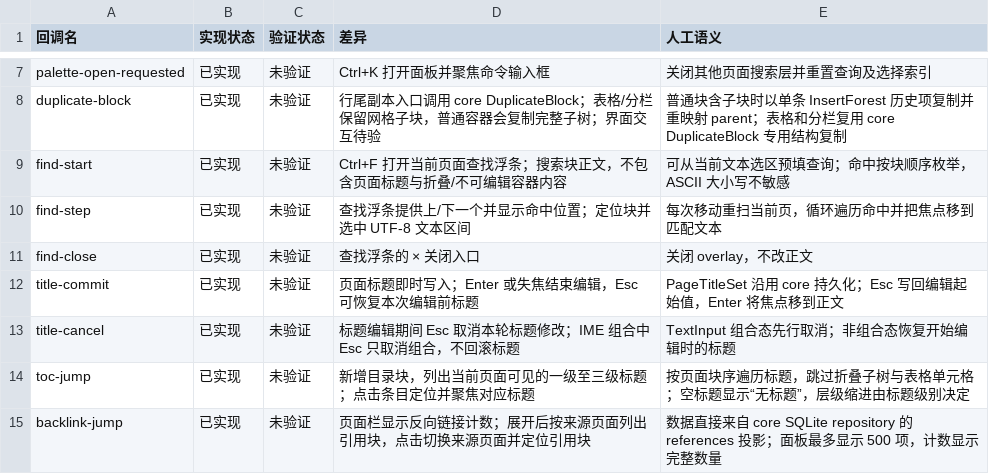
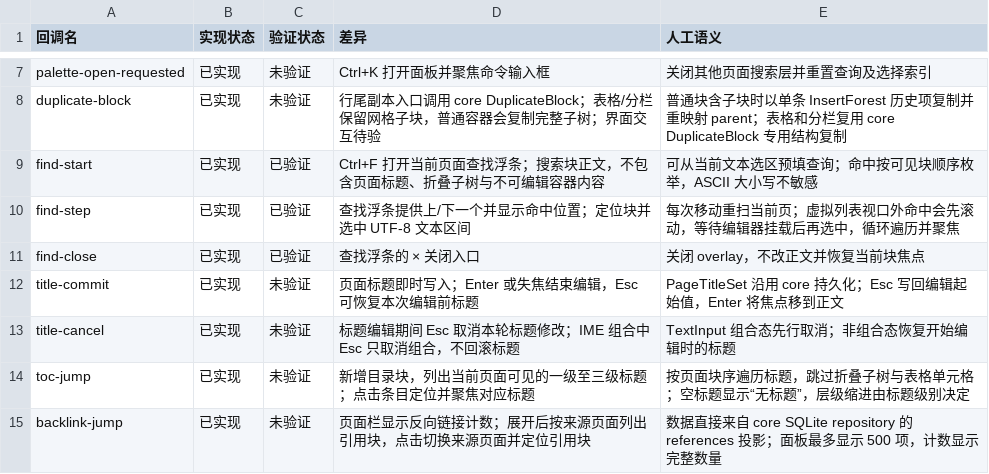
Before and after one commit to PT123123/quire-gpui, a CSV file: docs/PARITY-SEMANTICS.csv, drawn as a sheet; only a part is shown, gaps mark what is left out.

```diff
--- a/docs/PARITY-SEMANTICS.csv
+++ b/docs/PARITY-SEMANTICS.csv
@@ -8,5 +8,5 @@ palette-open-requested,已实现,未验证,Ctrl+K 打开面板并聚焦命令输
 duplicate-block,已实现,未验证,行尾副本入口调用 core DuplicateBlock；表格/分栏保留网格子块，普通容器会复制完整子树；界面交互待验,普通块含子块时以单条 InsertForest 历史项复制并重映射 parent；表格和分栏复用 core DuplicateBlock 专用结构复制
-find-start,已实现,未验证,Ctrl+F 打开当前页面查找浮条；搜索块正文，不包含页面标题与折叠/不可编辑容器内容,可从当前文本选区预填查询；命中按块顺序枚举，ASCII 大小写不敏感
-find-step,已实现,未验证,查找浮条提供上/下一个并显示命中位置；定位块并选中 UTF-8 文本区间,每次移动重扫当前页，循环遍历命中并把焦点移到匹配文本
-find-close,已实现,未验证,查找浮条的 × 关闭入口,关闭 overlay，不改正文
+find-start,已实现,已验证,Ctrl+F 打开当前页面查找浮条；搜索块正文，不包含页面标题、折叠子树与不可编辑容器内容,可从当前文本选区预填查询；命中按可见块顺序枚举，ASCII 大小写不敏感
+find-step,已实现,已验证,查找浮条提供上/下一个并显示命中位置；定位块并选中 UTF-8 文本区间,每次移动重扫当前页；虚拟列表视口外命中会先滚动，等待编辑器挂载后再选中，循环遍历并聚焦
+find-close,已实现,已验证,查找浮条的 × 关闭入口,关闭 overlay，不改正文并恢复当前块焦点
 title-commit,已实现,未验证,页面标题即时写入；Enter 或失焦结束编辑，Esc 可恢复本次编辑前标题,PageTitleSet 沿用 core 持久化；Esc 写回编辑起始值，Enter 将焦点移到正文
```
Also changed, not shown: docs/PARITY.csv, 4 other files.
